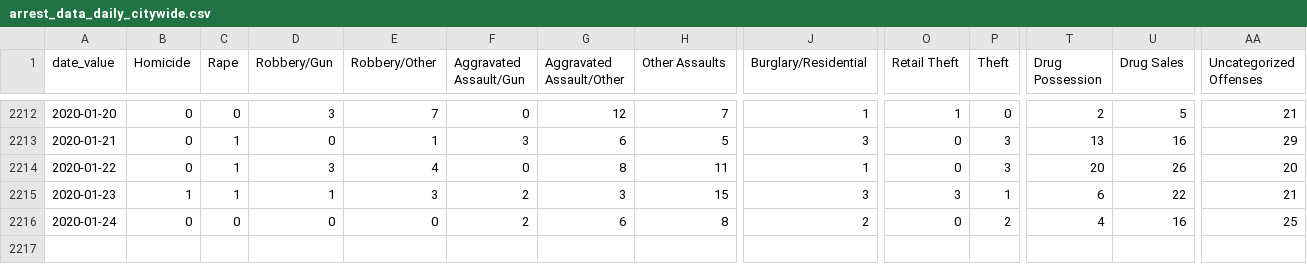
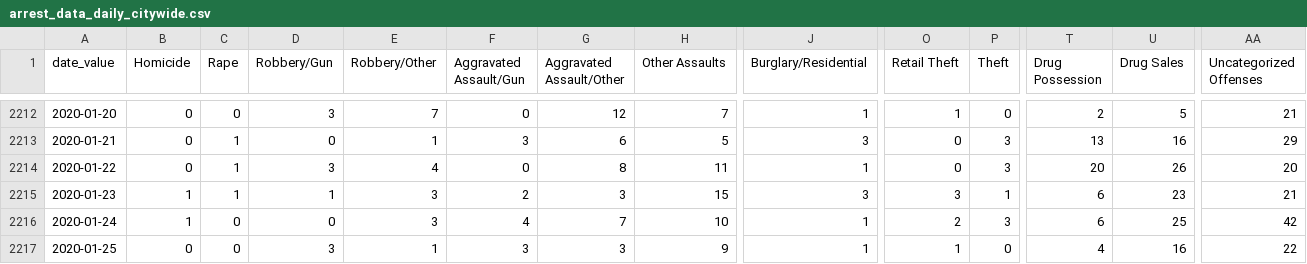
Before and after one commit to PhillyDistrictAttorneysOffice/phillydao-public-data, a CSV file: docs/data/arrest_data_daily_citywide.csv, drawn as a sheet; only a part is shown, gaps mark what is left out; rows hold the shown columns only; the diff names each change by its address in the sheet, - before the commit and + after, or states it on an @@ line.

```diff
--- a/docs/data/arrest_data_daily_citywide.csv
+++ b/docs/data/arrest_data_daily_citywide.csv
-U2215 (Drug Sales): 22
+U2215 (Drug Sales): 23
-B2216 (Homicide): 0
+B2216 (Homicide): 1
-E2216 (Robbery/Other): 0
+E2216 (Robbery/Other): 3
-F2216 (Aggravated Assault/Gun): 2
+F2216 (Aggravated Assault/Gun): 4
-G2216 (Aggravated Assault/Other): 6
+G2216 (Aggravated Assault/Other): 7
-H2216 (Other Assaults): 8
+H2216 (Other Assaults): 10
-J2216 (Burglary/Residential): 2
+J2216 (Burglary/Residential): 1
-O2216 (Retail Theft): 0
+O2216 (Retail Theft): 2
-P2216 (Theft): 2
+P2216 (Theft): 3
-T2216 (Drug Possession): 4
+T2216 (Drug Possession): 6
-U2216 (Drug Sales): 16
+U2216 (Drug Sales): 25
-AA2216 (Uncategorized Offenses): 25
+AA2216 (Uncategorized Offenses): 42
+row 2217: 2020-01-25 | 0 | 0 | 3 | 1 | 3 | 3 | 9 | 1 | 1 | 0 | 4 | 16 | 22
```
Also changed, not shown: docs/data/charges_data_daily_citywide.csv, docs/data/summary_arrest_data_daily_citywide.csv, 32 other files.
